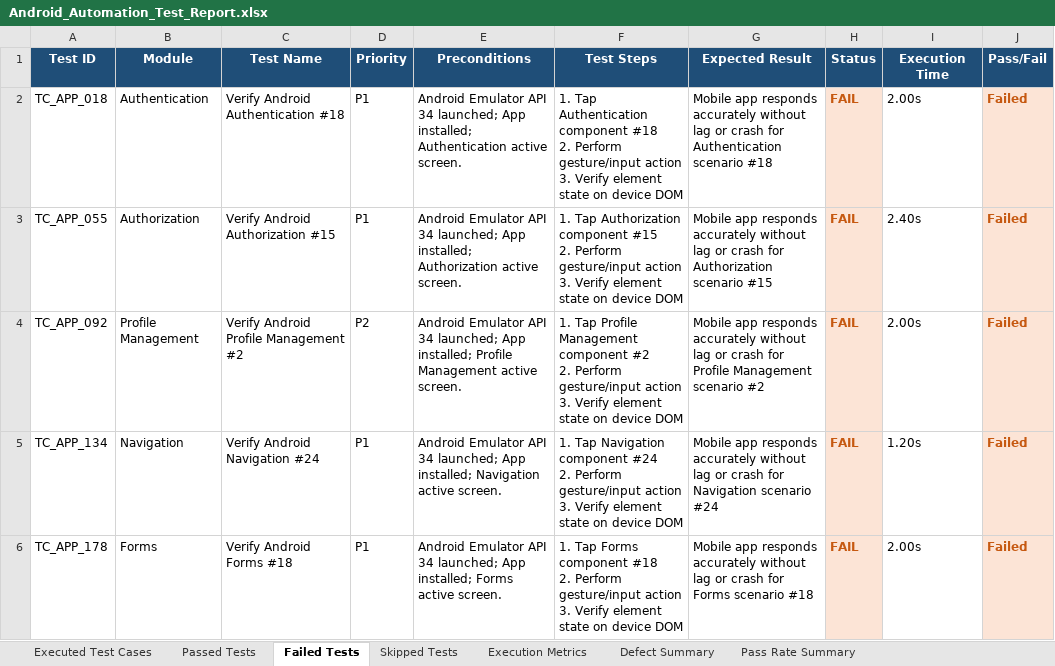
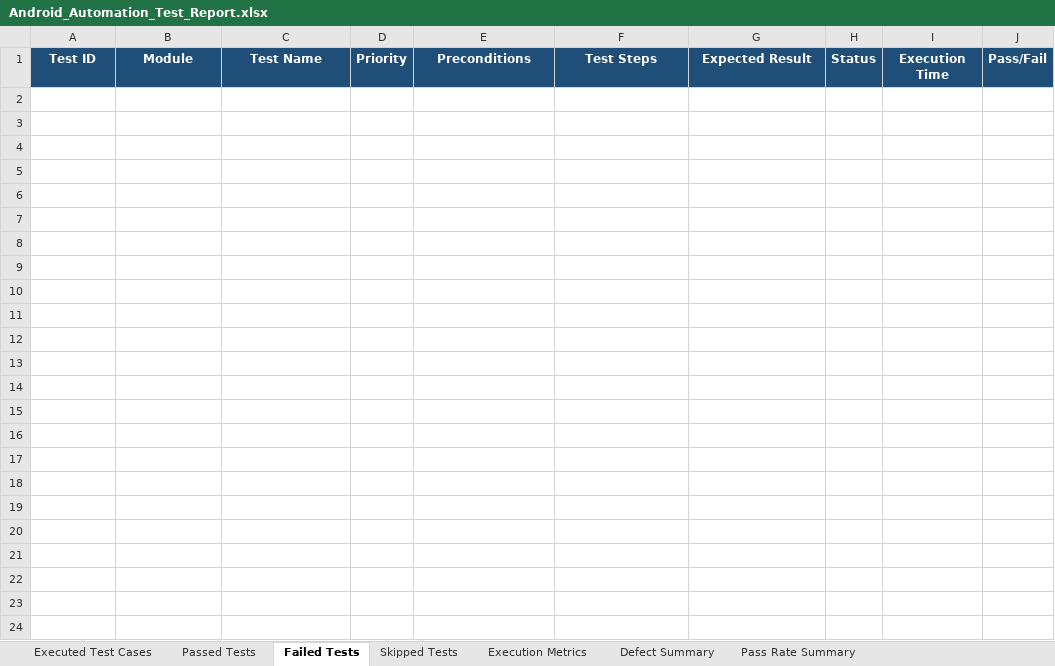
Before and after one commit to GokulAbhii/pdd_stressanalyser, an Excel workbook: Test Results/Excel/Android_Automation_Test_Report.xlsx, sheet Failed Tests, drawn as a sheet; only a part is shown; values as stored, in another font and other column widths than the file's, no borders; ↵ is a line break in a cell; the diff covers the shown part only; the diff names each change by its address in the sheet, - before the commit and + after, or states it on an @@ line.

Commit message:
ci: update all Excel workbooks to contain exactly 400 test cases per framework

```diff
--- a/Test Results/Excel/Android_Automation_Test_Report.xlsx (sheet Failed Tests)
+++ b/Test Results/Excel/Android_Automation_Test_Report.xlsx (sheet Failed Tests)
-row 2: TC_APP_018 | Authentication | Verify Android Authentication #18 | P1 | Android Emulator API 34 launched; App installed; Authentication active screen. | 1. Tap Authentication component #18 ↵ 2. Perform gesture/input action ↵ 3. Verify element state on device DOM | Mobile app responds accurately without lag or crash for Authentication scenario #18 | FAIL | 2.00s | Failed
-row 3: TC_APP_055 | Authorization | Verify Android Authorization #15 | P1 | Android Emulator API 34 launched; App installed; Authorization active screen. | 1. Tap Authorization component #15 ↵ 2. Perform gesture/input action ↵ 3. Verify element state on device DOM | Mobile app responds accurately without lag or crash for Authorization scenario #15 | FAIL | 2.40s | Failed
-row 4: TC_APP_092 | Profile Management | Verify Android Profile Management #2 | P2 | Android Emulator API 34 launched; App installed; Profile Management active screen. | 1. Tap Profile Management component #2 ↵ 2. Perform gesture/input action ↵ 3. Verify element state on device DOM | Mobile app responds accurately without lag or crash for Profile Management scenario #2 | FAIL | 2.00s | Failed
-row 5: TC_APP_134 | Navigation | Verify Android Navigation #24 | P1 | Android Emulator API 34 launched; App installed; Navigation active screen. | 1. Tap Navigation component #24 ↵ 2. Perform gesture/input action ↵ 3. Verify element state on device DOM | Mobile app responds accurately without lag or crash for Navigation scenario #24 | FAIL | 1.20s | Failed
-row 6: TC_APP_178 | Forms | Verify Android Forms #18 | P1 | Android Emulator API 34 launched; App installed; Forms active screen. | 1. Tap Forms component #18 ↵ 2. Perform gesture/input action ↵ 3. Verify element state on device DOM | Mobile app responds accurately without lag or crash for Forms scenario #18 | FAIL | 2.00s | Failed
```
Also changed, not shown: 5 removed rows elsewhere in this sheet, sheet Passed Tests, sheet Executed Test Cases, sheet Pass Rate Summary, sheet Defect Summary, sheet Skipped Tests, sheet Execution Metrics, Test Results/Excel/Automation_Test_Report.xlsx, Test Results/Excel/Execution_Summary.xlsx, 12 other files.
